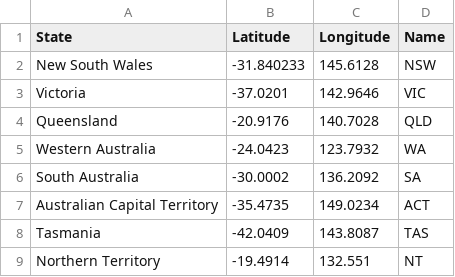
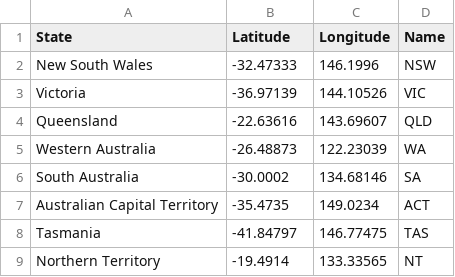
Before and after one commit to stha0035/Assingment2-2977275, a CSV file: LatLong.csv, drawn as a sheet.

Commit message:
Update LatLong.csv

```diff
--- a/LatLong.csv
+++ b/LatLong.csv
@@ -1,9 +1,9 @@
 State,Latitude,Longitude,Name
-New South Wales,-31.840233,145.6128,NSW
-Victoria,-37.0201,142.9646,VIC
-Queensland,-20.9176,140.7028,QLD
-Western Australia,-24.0423,123.7932,WA
-South Australia,-30.0002,136.2092,SA
+New South Wales,-32.47333,146.1996,NSW
+Victoria,-36.97139,144.10526,VIC
+Queensland,-22.63616,143.69607,QLD
+Western Australia,-26.48873,122.23039,WA
+South Australia,-30.0002,134.68146,SA
 Australian Capital Territory,-35.4735,149.0234,ACT
-Tasmania,-42.0409,143.8087,TAS
-Northern Territory,-19.4914,132.551,NT
+Tasmania,-41.84797,146.77475,TAS
+Northern Territory,-19.4914,133.33565,NT
```
